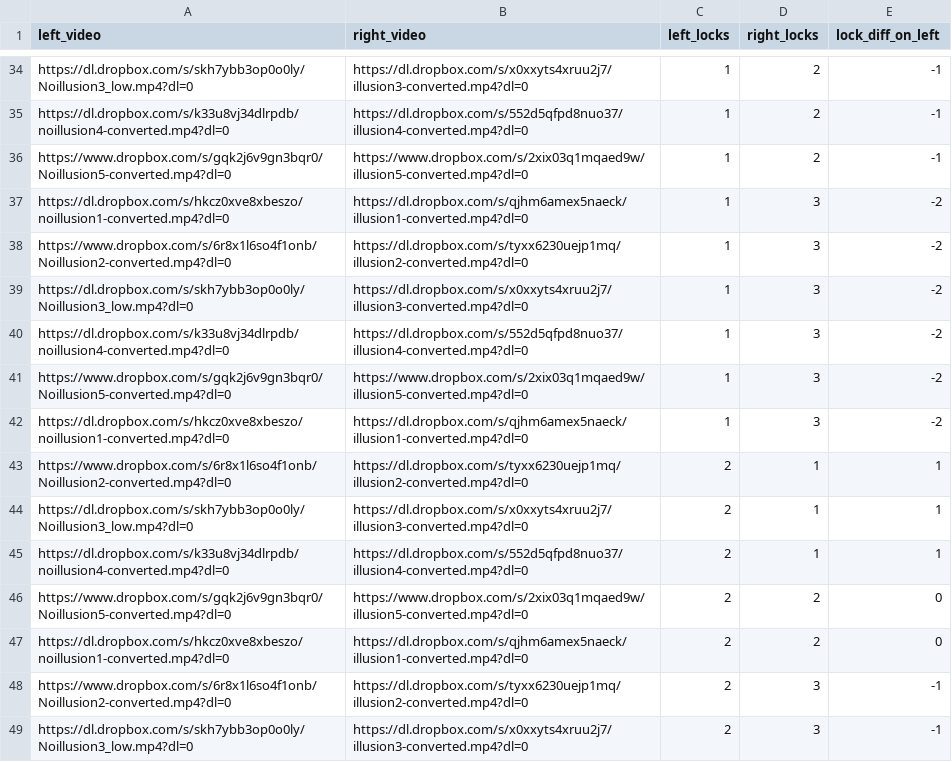
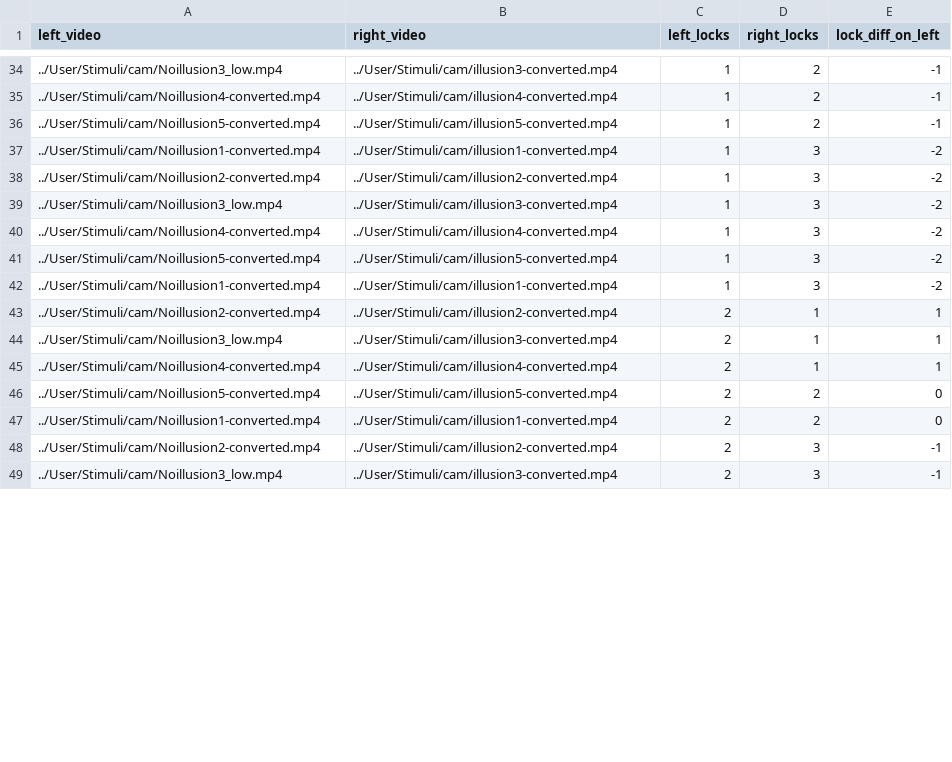
Before and after one commit to dubey-haffey-2/autumn-2020-project, a CSV file: web/User/Experiments/cam_2_7/stimuli_1.csv, drawn as a sheet; only a part is shown, gaps mark what is left out; the diff covers the shown part only; the diff names each change by its address in the sheet, - before the commit and + after, or states it on an @@ line.

Commit message:
all files should be local rather than on dropbox now

```diff
--- a/web/User/Experiments/cam_2_7/stimuli_1.csv
+++ b/web/User/Experiments/cam_2_7/stimuli_1.csv
-A34 (left_video): https://dl.dropbox.com/s/skh7ybb3op0o0ly/Noillusion3_low.mp4?dl=0
+A34 (left_video): ../User/Stimuli/cam/Noillusion3_low.mp4
-B34 (right_video): https://dl.dropbox.com/s/x0xxyts4xruu2j7/illusion3-converted.mp4?dl=0
+B34 (right_video): ../User/Stimuli/cam/illusion3-converted.mp4
-A35 (left_video): https://dl.dropbox.com/s/k33u8vj34dlrpdb/noillusion4-converted.mp4?dl=0
+A35 (left_video): ../User/Stimuli/cam/Noillusion4-converted.mp4
-B35 (right_video): https://dl.dropbox.com/s/552d5qfpd8nuo37/illusion4-converted.mp4?dl=0
+B35 (right_video): ../User/Stimuli/cam/illusion4-converted.mp4
-A36 (left_video): https://www.dropbox.com/s/gqk2j6v9gn3bqr0/Noillusion5-converted.mp4?dl=0
+A36 (left_video): ../User/Stimuli/cam/Noillusion5-converted.mp4
-B36 (right_video): https://www.dropbox.com/s/2xix03q1mqaed9w/illusion5-converted.mp4?dl=0
+B36 (right_video): ../User/Stimuli/cam/illusion5-converted.mp4
-A37 (left_video): https://dl.dropbox.com/s/hkcz0xve8xbeszo/noillusion1-converted.mp4?dl=0
+A37 (left_video): ../User/Stimuli/cam/Noillusion1-converted.mp4
-B37 (right_video): https://dl.dropbox.com/s/qjhm6amex5naeck/illusion1-converted.mp4?dl=0
+B37 (right_video): ../User/Stimuli/cam/illusion1-converted.mp4
-A38 (left_video): https://www.dropbox.com/s/6r8x1l6so4f1onb/Noillusion2-converted.mp4?dl=0
+A38 (left_video): ../User/Stimuli/cam/Noillusion2-converted.mp4
-B38 (right_video): https://dl.dropbox.com/s/tyxx6230uejp1mq/illusion2-converted.mp4?dl=0
+B38 (right_video): ../User/Stimuli/cam/illusion2-converted.mp4
-A39 (left_video): https://dl.dropbox.com/s/skh7ybb3op0o0ly/Noillusion3_low.mp4?dl=0
+A39 (left_video): ../User/Stimuli/cam/Noillusion3_low.mp4
-B39 (right_video): https://dl.dropbox.com/s/x0xxyts4xruu2j7/illusion3-converted.mp4?dl=0
+B39 (right_video): ../User/Stimuli/cam/illusion3-converted.mp4
-A40 (left_video): https://dl.dropbox.com/s/k33u8vj34dlrpdb/noillusion4-converted.mp4?dl=0
+A40 (left_video): ../User/Stimuli/cam/Noillusion4-converted.mp4
-B40 (right_video): https://dl.dropbox.com/s/552d5qfpd8nuo37/illusion4-converted.mp4?dl=0
+B40 (right_video): ../User/Stimuli/cam/illusion4-converted.mp4
-A41 (left_video): https://www.dropbox.com/s/gqk2j6v9gn3bqr0/Noillusion5-converted.mp4?dl=0
+A41 (left_video): ../User/Stimuli/cam/Noillusion5-converted.mp4
-B41 (right_video): https://www.dropbox.com/s/2xix03q1mqaed9w/illusion5-converted.mp4?dl=0
+B41 (right_video): ../User/Stimuli/cam/illusion5-converted.mp4
-A42 (left_video): https://dl.dropbox.com/s/hkcz0xve8xbeszo/noillusion1-converted.mp4?dl=0
+A42 (left_video): ../User/Stimuli/cam/Noillusion1-converted.mp4
-B42 (right_video): https://dl.dropbox.com/s/qjhm6amex5naeck/illusion1-converted.mp4?dl=0
+B42 (right_video): ../User/Stimuli/cam/illusion1-converted.mp4
-A43 (left_video): https://www.dropbox.com/s/6r8x1l6so4f1onb/Noillusion2-converted.mp4?dl=0
+A43 (left_video): ../User/Stimuli/cam/Noillusion2-converted.mp4
-B43 (right_video): https://dl.dropbox.com/s/tyxx6230uejp1mq/illusion2-converted.mp4?dl=0
+B43 (right_video): ../User/Stimuli/cam/illusion2-converted.mp4
-A44 (left_video): https://dl.dropbox.com/s/skh7ybb3op0o0ly/Noillusion3_low.mp4?dl=0
+A44 (left_video): ../User/Stimuli/cam/Noillusion3_low.mp4
-B44 (right_video): https://dl.dropbox.com/s/x0xxyts4xruu2j7/illusion3-converted.mp4?dl=0
+B44 (right_video): ../User/Stimuli/cam/illusion3-converted.mp4
-A45 (left_video): https://dl.dropbox.com/s/k33u8vj34dlrpdb/noillusion4-converted.mp4?dl=0
+A45 (left_video): ../User/Stimuli/cam/Noillusion4-converted.mp4
-B45 (right_video): https://dl.dropbox.com/s/552d5qfpd8nuo37/illusion4-converted.mp4?dl=0
+B45 (right_video): ../User/Stimuli/cam/illusion4-converted.mp4
-A46 (left_video): https://www.dropbox.com/s/gqk2j6v9gn3bqr0/Noillusion5-converted.mp4?dl=0
+A46 (left_video): ../User/Stimuli/cam/Noillusion5-converted.mp4
-B46 (right_video): https://www.dropbox.com/s/2xix03q1mqaed9w/illusion5-converted.mp4?dl=0
+B46 (right_video): ../User/Stimuli/cam/illusion5-converted.mp4
-A47 (left_video): https://dl.dropbox.com/s/hkcz0xve8xbeszo/noillusion1-converted.mp4?dl=0
+A47 (left_video): ../User/Stimuli/cam/Noillusion1-converted.mp4
-B47 (right_video): https://dl.dropbox.com/s/qjhm6amex5naeck/illusion1-converted.mp4?dl=0
+B47 (right_video): ../User/Stimuli/cam/illusion1-converted.mp4
-A48 (left_video): https://www.dropbox.com/s/6r8x1l6so4f1onb/Noillusion2-converted.mp4?dl=0
+A48 (left_video): ../User/Stimuli/cam/Noillusion2-converted.mp4
-B48 (right_video): https://dl.dropbox.com/s/tyxx6230uejp1mq/illusion2-converted.mp4?dl=0
+B48 (right_video): ../User/Stimuli/cam/illusion2-converted.mp4
-A49 (left_video): https://dl.dropbox.com/s/skh7ybb3op0o0ly/Noillusion3_low.mp4?dl=0
+A49 (left_video): ../User/Stimuli/cam/Noillusion3_low.mp4
-B49 (right_video): https://dl.dropbox.com/s/x0xxyts4xruu2j7/illusion3-converted.mp4?dl=0
+B49 (right_video): ../User/Stimuli/cam/illusion3-converted.mp4
```
Also changed, not shown: 88 edited cells elsewhere in this file, web/User/Experiments/cam_3_7/stimuli_1.csv, 29 other files.
